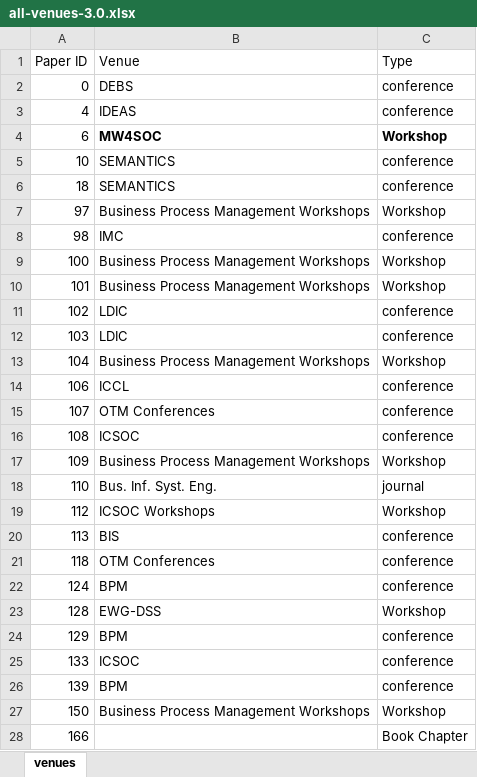
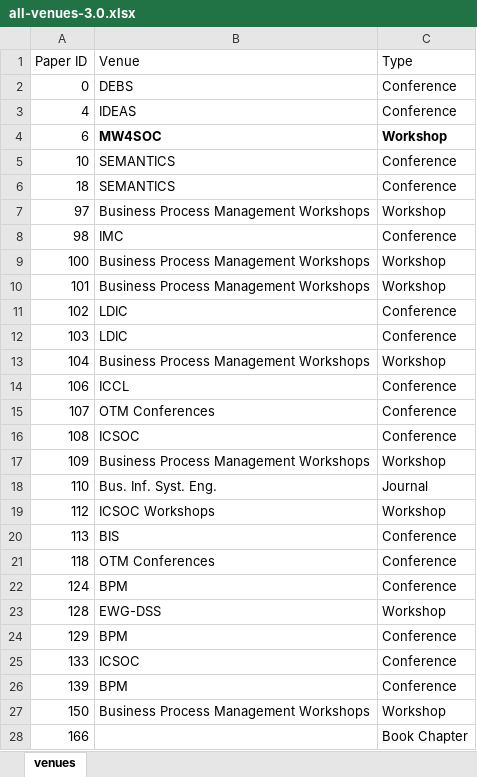
Before and after one commit to reinaqu/reportingslroo, an Excel workbook: data/all-venues-3.0.xlsx, sheet venues, drawn as a sheet; only a part is shown; values as stored, in another font and other column widths than the file's, no borders; table styles not drawn; the diff covers the shown part only; the diff names each change by its address in the sheet, - before the commit and + after, or states it on an @@ line.

Commit message:
Fix typo in venues

```diff
--- a/data/all-venues-3.0.xlsx (sheet venues)
+++ b/data/all-venues-3.0.xlsx (sheet venues)
-C2:C3 (Type): conference
+C2:C3 (Type): Conference
-C5:C6 (Type): conference
+C5:C6 (Type): Conference
-C8 (Type): conference
+C8 (Type): Conference
-C11:C12 (Type): conference
+C11:C12 (Type): Conference
-C14:C16 (Type): conference
+C14:C16 (Type): Conference
-C18 (Type): journal
+C18 (Type): Journal
-C20:C22 (Type): conference
+C20:C22 (Type): Conference
-C24:C26 (Type): conference
+C24:C26 (Type): Conference
```
Also changed, not shown: 105 edited cells elsewhere in this sheet.
